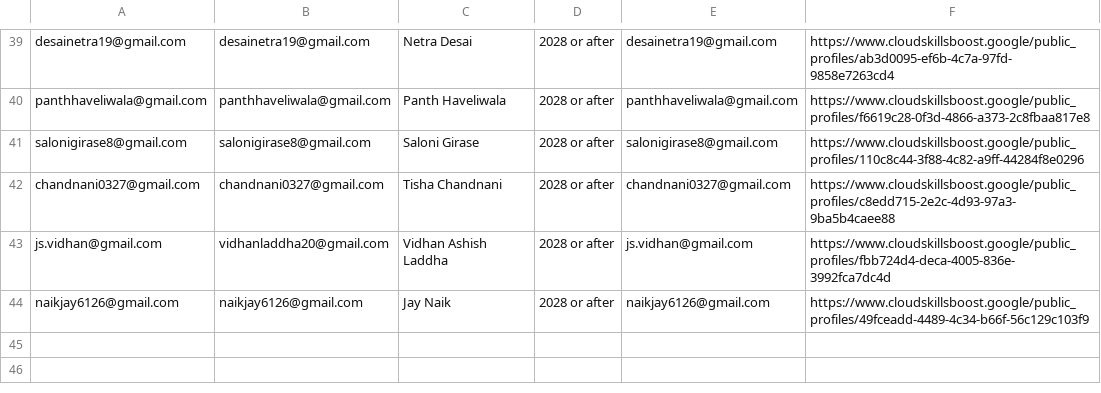
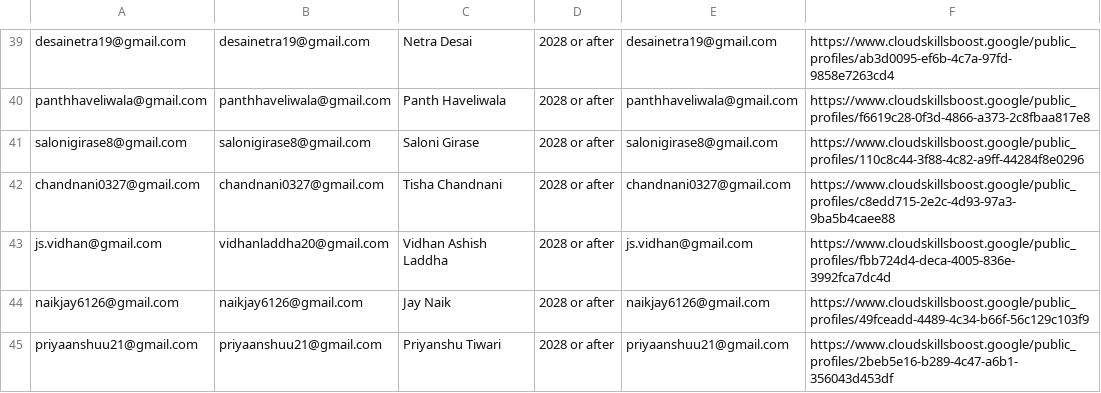
Before and after one commit to Jay-Naik2526/studyjam-website, a CSV file: public/teams/Denver (WEB).csv, drawn as a sheet; only a part is shown, gaps mark what is left out.

Commit message:
updated denver team

```diff
--- a/public/teams/Denver (WEB).csv
+++ b/public/teams/Denver (WEB).csv
@@ -47 +47,2 @@ js.vidhan@gmail.com,vidhanladdha20@gmail.com,Vidhan Ashish Laddha,2028 or after,
 naikjay6126@gmail.com,naikjay6126@gmail.com,Jay Naik,2028 or after,naikjay6126@gmail.com,https://www.cloudskillsboost.google/public_profiles/49fceadd-4489-4c34-b66f-56c129c103f9
+priyaanshuu21@gmail.com,priyaanshuu21@gmail.com,Priyanshu Tiwari,2028 or after,priyaanshuu21@gmail.com,https://www.cloudskillsboost.google/public_profiles/2beb5e16-b289-4c47-a6b1-356043d453df
```
